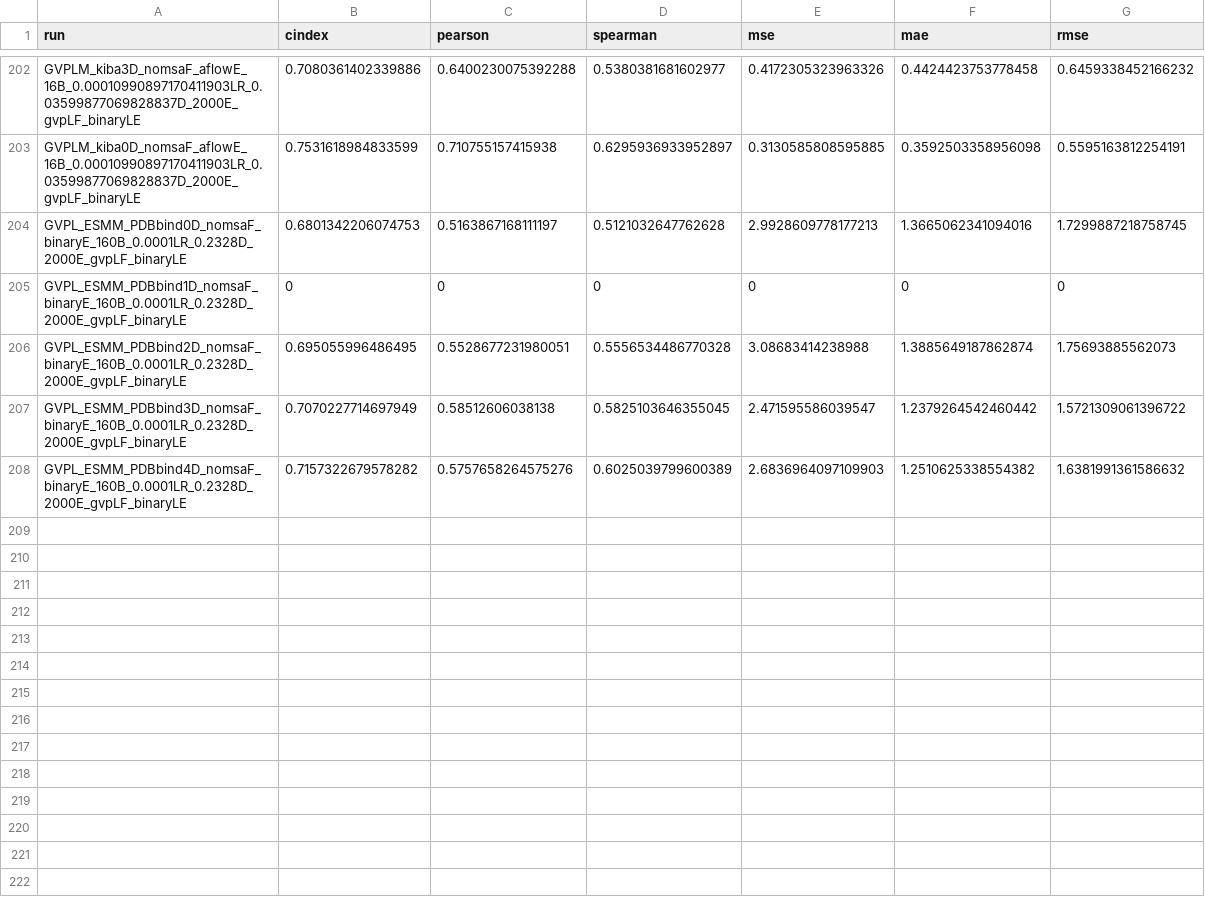
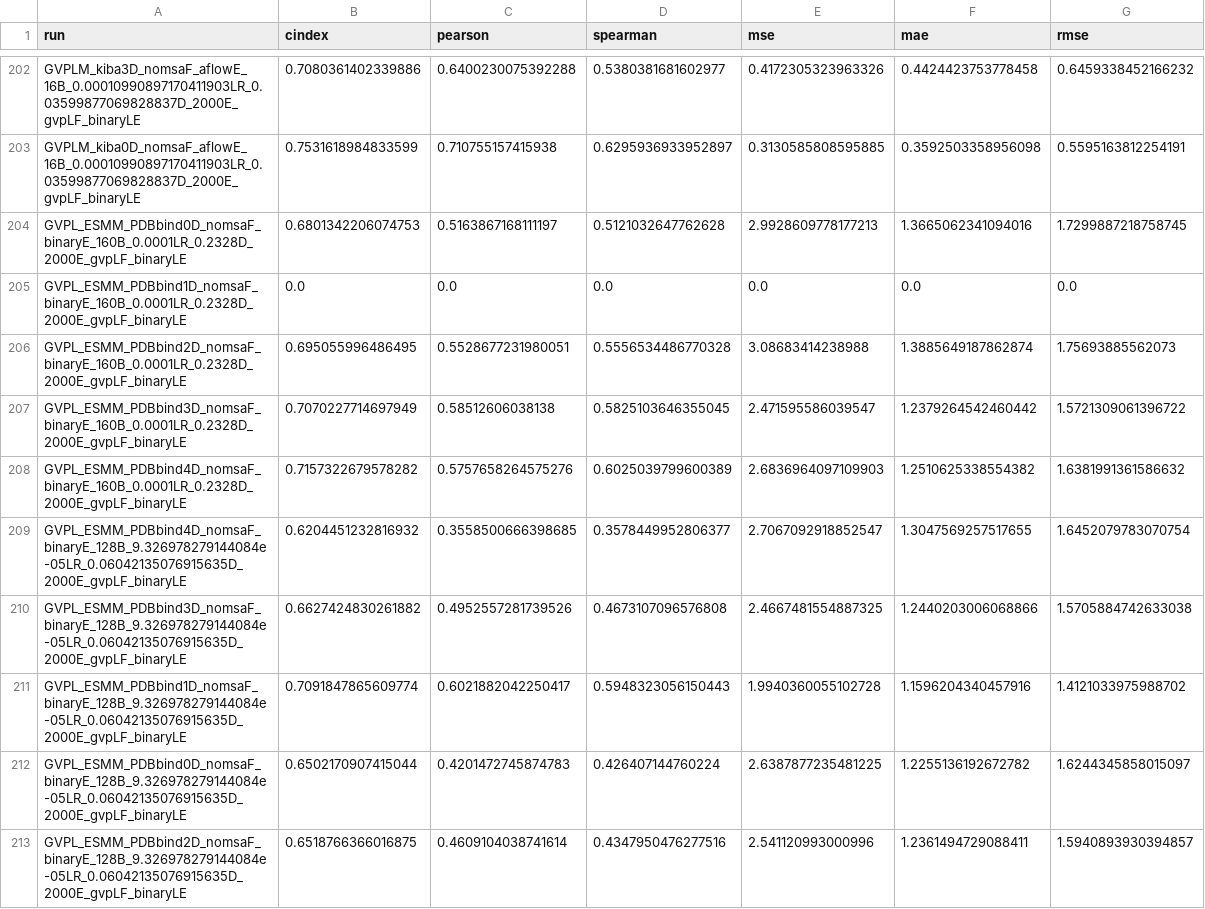
Before and after one commit to jyaacoub/MutDTA, a CSV file: results/model_media/model_stats_val.csv, drawn as a sheet; only a part is shown, gaps mark what is left out.

Commit message:
results(model_stats): GVPL_ESM PDBbind model doesnt perform as well

```diff
--- a/results/model_media/model_stats_val.csv
+++ b/results/model_media/model_stats_val.csv
@@ -204,3 +204,3 @@ GVPLM_kiba0D_nomsaF_aflowE_16B_0.00010990897170411903LR_0.03599877069828837D_200
 GVPL_ESMM_PDBbind0D_nomsaF_binaryE_160B_0.0001LR_0.2328D_2000E_gvpLF_binaryLE,0.6801342206074753,0.5163867168111197,0.5121032647762628,2.9928609778177213,1.3665062341094016,1.7299887218758745
-GVPL_ESMM_PDBbind1D_nomsaF_binaryE_160B_0.0001LR_0.2328D_2000E_gvpLF_binaryLE,0,0,0,0,0,0
+GVPL_ESMM_PDBbind1D_nomsaF_binaryE_160B_0.0001LR_0.2328D_2000E_gvpLF_binaryLE,0.0,0.0,0.0,0.0,0.0,0.0
 GVPL_ESMM_PDBbind2D_nomsaF_binaryE_160B_0.0001LR_0.2328D_2000E_gvpLF_binaryLE,0.695055996486495,0.5528677231980051,0.5556534486770328,3.08683414238988,1.3885649187862874,1.75693885562073
@@ -208 +208,6 @@ GVPL_ESMM_PDBbind3D_nomsaF_binaryE_160B_0.0001LR_0.2328D_2000E_gvpLF_binaryLE,0.
 GVPL_ESMM_PDBbind4D_nomsaF_binaryE_160B_0.0001LR_0.2328D_2000E_gvpLF_binaryLE,0.7157322679578282,0.5757658264575276,0.6025039799600389,2.6836964097109903,1.2510625338554382,1.6381991361586632
+GVPL_ESMM_PDBbind4D_nomsaF_binaryE_128B_9.326978279144084e-05LR_0.06042135076915635D_2000E_gvpLF_binaryLE,0.6204451232816932,0.3558500666398685,0.3578449952806377,2.7067092918852547,1.3047569257517655,1.6452079783070754
+GVPL_ESMM_PDBbind3D_nomsaF_binaryE_128B_9.326978279144084e-05LR_0.06042135076915635D_2000E_gvpLF_binaryLE,0.6627424830261882,0.4952557281739526,0.4673107096576808,2.4667481554887325,1.2440203006068866,1.5705884742633038
+GVPL_ESMM_PDBbind1D_nomsaF_binaryE_128B_9.326978279144084e-05LR_0.06042135076915635D_2000E_gvpLF_binaryLE,0.7091847865609774,0.6021882042250417,0.5948323056150443,1.9940360055102728,1.1596204340457916,1.4121033975988702
+GVPL_ESMM_PDBbind0D_nomsaF_binaryE_128B_9.326978279144084e-05LR_0.06042135076915635D_2000E_gvpLF_binaryLE,0.6502170907415044,0.4201472745874783,0.426407144760224,2.6387877235481225,1.2255136192672782,1.6244345858015097
+GVPL_ESMM_PDBbind2D_nomsaF_binaryE_128B_9.326978279144084e-05LR_0.06042135076915635D_2000E_gvpLF_binaryLE,0.6518766366016875,0.4609104038741614,0.4347950476277516,2.541120993000996,1.2361494729088411,1.5940893930394857
```
Also changed, not shown: results/model_media/model_stats.csv.
